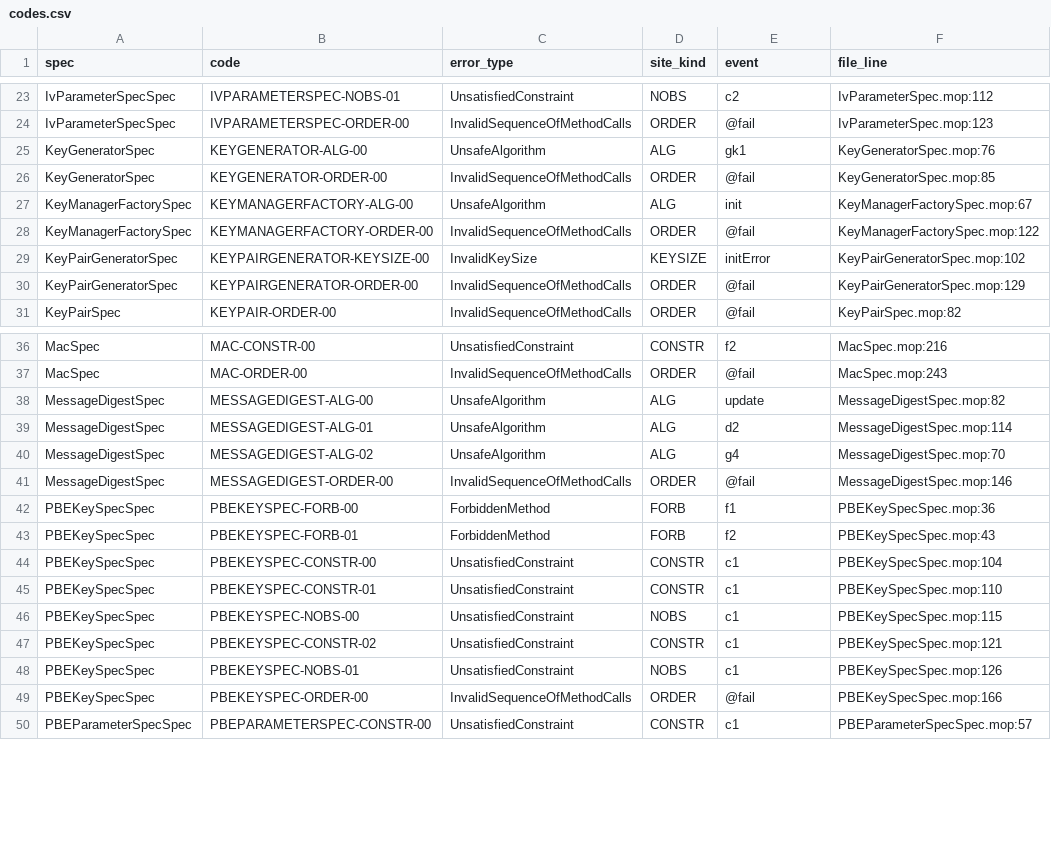
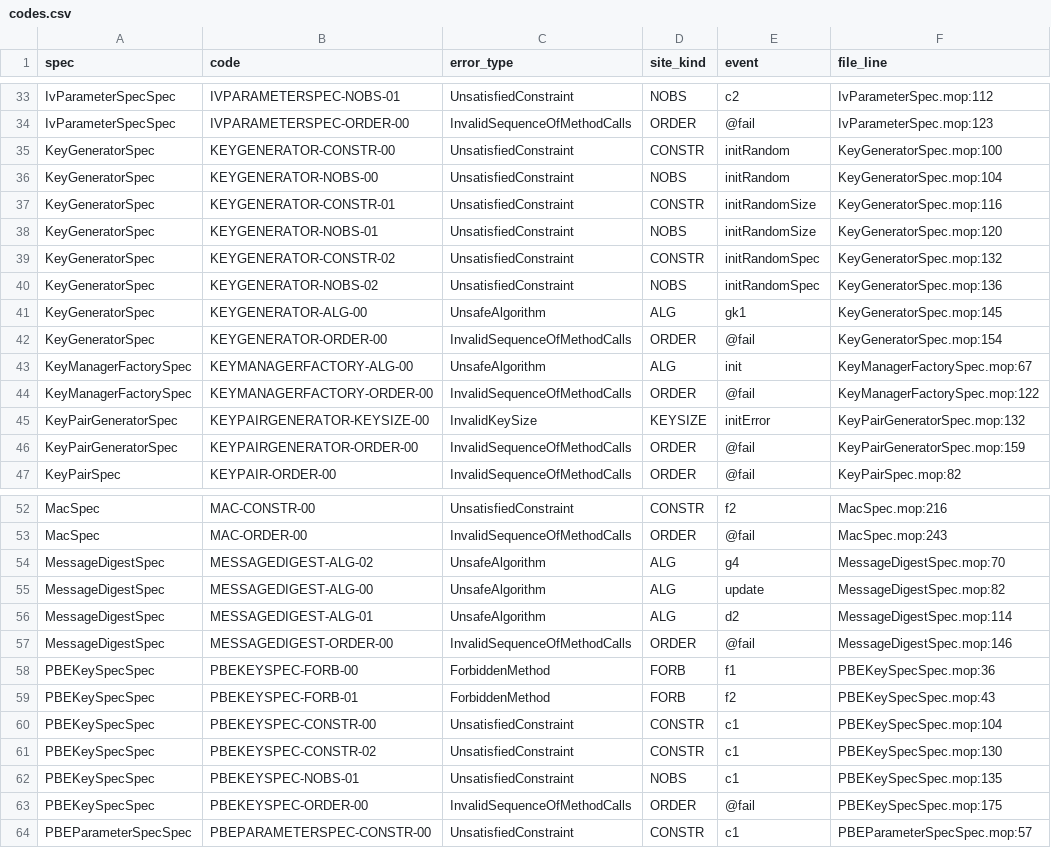
Before and after one commit to PAMunb/rvsec, a CSV file: rvsec/rvsec-mop/src/main/resources/jca_android/codes.csv, drawn as a sheet; only a part is shown, gaps mark what is left out; the diff covers the shown part only.

```diff
--- a/rvsec/rvsec-mop/src/main/resources/jca_android/codes.csv
+++ b/rvsec/rvsec-mop/src/main/resources/jca_android/codes.csv
@@ -24,8 +34,14 @@ IvParameterSpecSpec,IVPARAMETERSPEC-NOBS-01,UnsatisfiedConstraint,NOBS,c2,IvPara
 IvParameterSpecSpec,IVPARAMETERSPEC-ORDER-00,InvalidSequenceOfMethodCalls,ORDER,@fail,IvParameterSpec.mop:123
-KeyGeneratorSpec,KEYGENERATOR-ALG-00,UnsafeAlgorithm,ALG,gk1,KeyGeneratorSpec.mop:76
-KeyGeneratorSpec,KEYGENERATOR-ORDER-00,InvalidSequenceOfMethodCalls,ORDER,@fail,KeyGeneratorSpec.mop:85
+KeyGeneratorSpec,KEYGENERATOR-CONSTR-00,UnsatisfiedConstraint,CONSTR,initRandom,KeyGeneratorSpec.mop:100
+KeyGeneratorSpec,KEYGENERATOR-NOBS-00,UnsatisfiedConstraint,NOBS,initRandom,KeyGeneratorSpec.mop:104
+KeyGeneratorSpec,KEYGENERATOR-CONSTR-01,UnsatisfiedConstraint,CONSTR,initRandomSize,KeyGeneratorSpec.mop:116
+KeyGeneratorSpec,KEYGENERATOR-NOBS-01,UnsatisfiedConstraint,NOBS,initRandomSize,KeyGeneratorSpec.mop:120
+KeyGeneratorSpec,KEYGENERATOR-CONSTR-02,UnsatisfiedConstraint,CONSTR,initRandomSpec,KeyGeneratorSpec.mop:132
+KeyGeneratorSpec,KEYGENERATOR-NOBS-02,UnsatisfiedConstraint,NOBS,initRandomSpec,KeyGeneratorSpec.mop:136
+KeyGeneratorSpec,KEYGENERATOR-ALG-00,UnsafeAlgorithm,ALG,gk1,KeyGeneratorSpec.mop:145
+KeyGeneratorSpec,KEYGENERATOR-ORDER-00,InvalidSequenceOfMethodCalls,ORDER,@fail,KeyGeneratorSpec.mop:154
 KeyManagerFactorySpec,KEYMANAGERFACTORY-ALG-00,UnsafeAlgorithm,ALG,init,KeyManagerFactorySpec.mop:67
 KeyManagerFactorySpec,KEYMANAGERFACTORY-ORDER-00,InvalidSequenceOfMethodCalls,ORDER,@fail,KeyManagerFactorySpec.mop:122
-KeyPairGeneratorSpec,KEYPAIRGENERATOR-KEYSIZE-00,InvalidKeySize,KEYSIZE,initError,KeyPairGeneratorSpec.mop:102
-KeyPairGeneratorSpec,KEYPAIRGENERATOR-ORDER-00,InvalidSequenceOfMethodCalls,ORDER,@fail,KeyPairGeneratorSpec.mop:129
+KeyPairGeneratorSpec,KEYPAIRGENERATOR-KEYSIZE-00,InvalidKeySize,KEYSIZE,initError,KeyPairGeneratorSpec.mop:132
+KeyPairGeneratorSpec,KEYPAIRGENERATOR-ORDER-00,InvalidSequenceOfMethodCalls,ORDER,@fail,KeyPairGeneratorSpec.mop:159
 KeyPairSpec,KEYPAIR-ORDER-00,InvalidSequenceOfMethodCalls,ORDER,@fail,KeyPairSpec.mop:82
@@ -37,5 +53,5 @@ MacSpec,MAC-CONSTR-00,UnsatisfiedConstraint,CONSTR,f2,MacSpec.mop:216
 MacSpec,MAC-ORDER-00,InvalidSequenceOfMethodCalls,ORDER,@fail,MacSpec.mop:243
+MessageDigestSpec,MESSAGEDIGEST-ALG-02,UnsafeAlgorithm,ALG,g4,MessageDigestSpec.mop:70
 MessageDigestSpec,MESSAGEDIGEST-ALG-00,UnsafeAlgorithm,ALG,update,MessageDigestSpec.mop:82
 MessageDigestSpec,MESSAGEDIGEST-ALG-01,UnsafeAlgorithm,ALG,d2,MessageDigestSpec.mop:114
-MessageDigestSpec,MESSAGEDIGEST-ALG-02,UnsafeAlgorithm,ALG,g4,MessageDigestSpec.mop:70
 MessageDigestSpec,MESSAGEDIGEST-ORDER-00,InvalidSequenceOfMethodCalls,ORDER,@fail,MessageDigestSpec.mop:146
@@ -44,7 +60,5 @@ PBEKeySpecSpec,PBEKEYSPEC-FORB-01,ForbiddenMethod,FORB,f2,PBEKeySpecSpec.mop:43
 PBEKeySpecSpec,PBEKEYSPEC-CONSTR-00,UnsatisfiedConstraint,CONSTR,c1,PBEKeySpecSpec.mop:104
-PBEKeySpecSpec,PBEKEYSPEC-CONSTR-01,UnsatisfiedConstraint,CONSTR,c1,PBEKeySpecSpec.mop:110
-PBEKeySpecSpec,PBEKEYSPEC-NOBS-00,UnsatisfiedConstraint,NOBS,c1,PBEKeySpecSpec.mop:115
-PBEKeySpecSpec,PBEKEYSPEC-CONSTR-02,UnsatisfiedConstraint,CONSTR,c1,PBEKeySpecSpec.mop:121
-PBEKeySpecSpec,PBEKEYSPEC-NOBS-01,UnsatisfiedConstraint,NOBS,c1,PBEKeySpecSpec.mop:126
-PBEKeySpecSpec,PBEKEYSPEC-ORDER-00,InvalidSequenceOfMethodCalls,ORDER,@fail,PBEKeySpecSpec.mop:166
+PBEKeySpecSpec,PBEKEYSPEC-CONSTR-02,UnsatisfiedConstraint,CONSTR,c1,PBEKeySpecSpec.mop:130
+PBEKeySpecSpec,PBEKEYSPEC-NOBS-01,UnsatisfiedConstraint,NOBS,c1,PBEKeySpecSpec.mop:135
+PBEKeySpecSpec,PBEKEYSPEC-ORDER-00,InvalidSequenceOfMethodCalls,ORDER,@fail,PBEKeySpecSpec.mop:175
 PBEParameterSpecSpec,PBEPARAMETERSPEC-CONSTR-00,UnsatisfiedConstraint,CONSTR,c1,PBEParameterSpecSpec.mop:57
```
Also changed, not shown: 12 added rows and 7 edited cells elsewhere in this file, rv-android/data/jca_android/gate_allowlist.csv, 25 other files.
